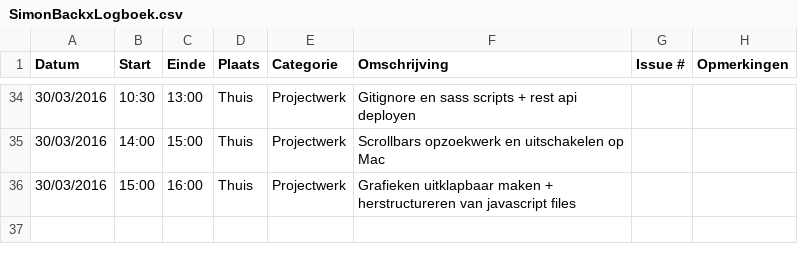
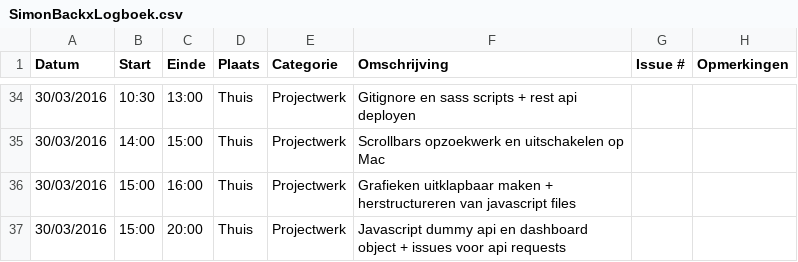
Before and after one commit to ghentlivinglab/Traffic-Travel-Time-Analyzer-1, a CSV file: SimonBackxLogboek.csv, drawn as a sheet; only a part is shown, gaps mark what is left out; the diff names each change by its address in the sheet, - before the commit and + after, or states it on an @@ line.

Commit message:
Update SimonBackxLogboek.csv

```diff
--- a/SimonBackxLogboek.csv
+++ b/SimonBackxLogboek.csv
+row 37: 30/03/2016 | 15:00 | 20:00 | Thuis | Projectwerk | Javascript dummy api en dashboard object + issues voor api requests
```
